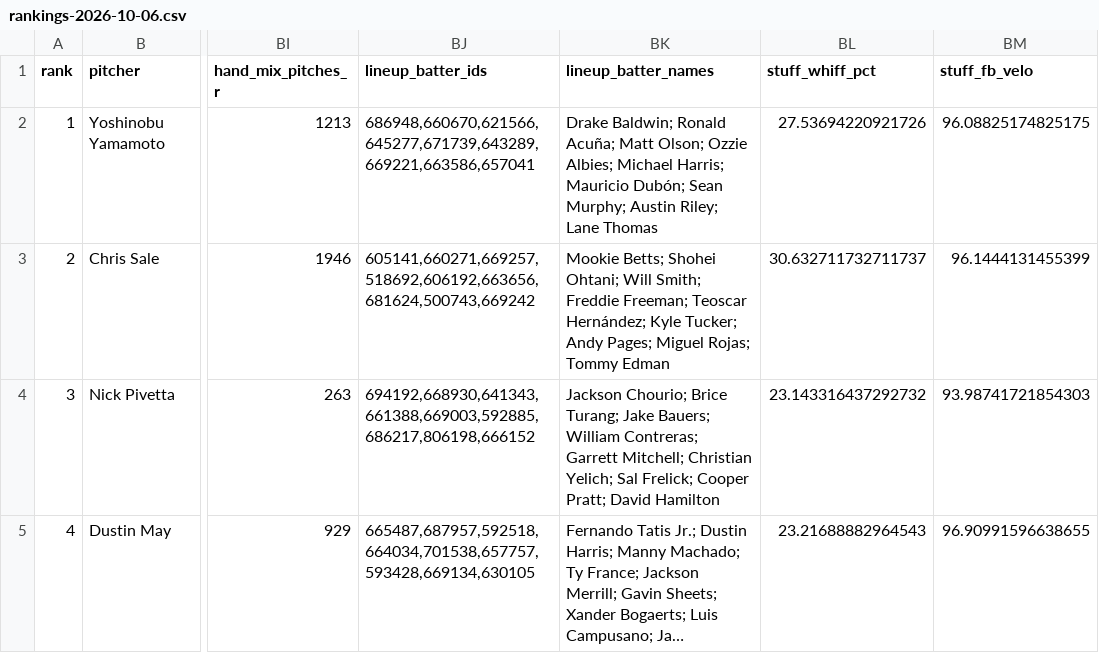
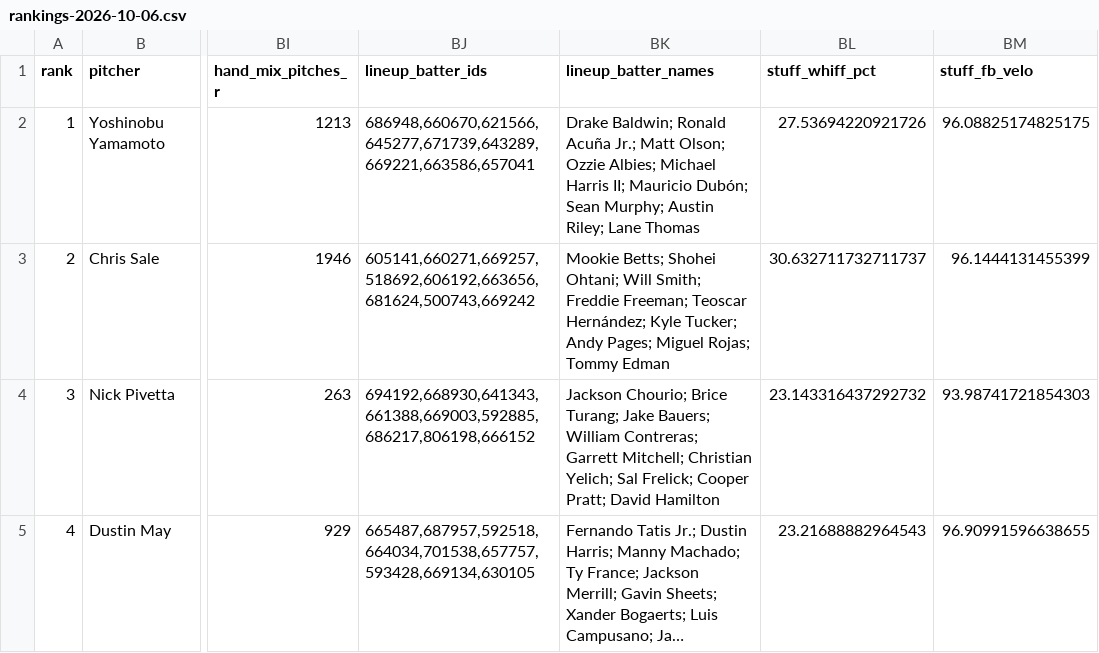
Before and after one commit to Ceezwrld/K-matchup, a CSV file: rankings-2026-10-06.csv, drawn as a sheet; only a part is shown, gaps mark what is left out; long unchanged cells end in …; the diff names each change by its address in the sheet, - before the commit and + after, or states it on an @@ line.

```diff
--- a/rankings-2026-10-06.csv
+++ b/rankings-2026-10-06.csv
-BK2 (lineup_batter_names): …Baldwin; Ronald Acuña; Matt Olson; Ozzie Albies; Michael Harris; Mauricio Dubón;…
+BK2 (lineup_batter_names): …Baldwin; Ronald Acuña Jr.; Matt Olson; Ozzie Albies; Michael Harris II; Mauricio Dubón;…
```
Also changed, not shown: 2 other files.
